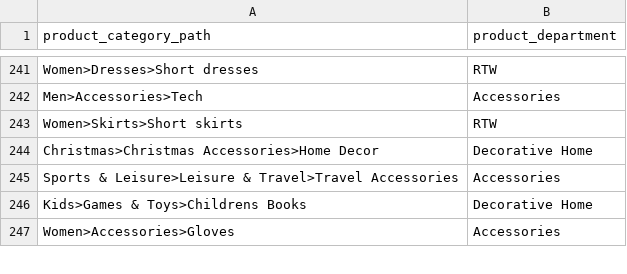
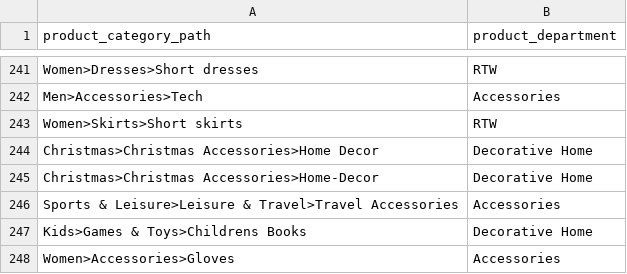
Before and after one commit to nixent/brandalley-dbt, a CSV file: dbt/brandalley-dbt/seeds/product_category_department.csv, drawn as a sheet; only a part is shown, gaps mark what is left out; the diff names each change by its address in the sheet, - before the commit and + after, or states it on an @@ line.

```diff
--- a/dbt/brandalley-dbt/seeds/product_category_department.csv
+++ b/dbt/brandalley-dbt/seeds/product_category_department.csv
+row 245: Christmas>Christmas Accessories>Home-Decor | Decorative Home
```
Also changed, not shown: 1 other file.
